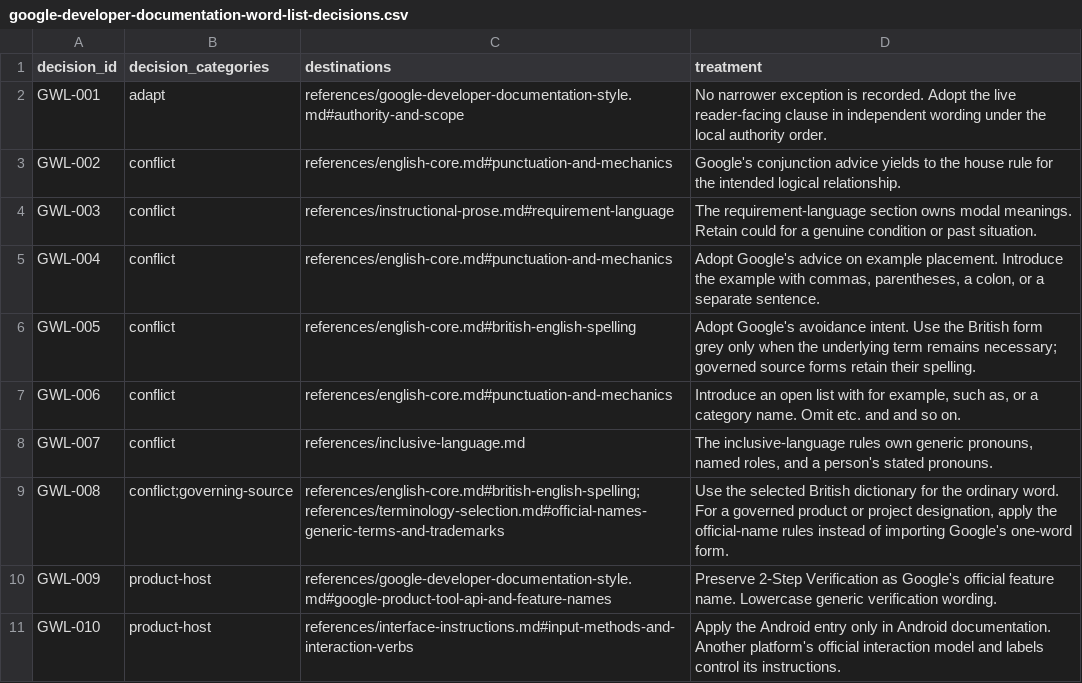
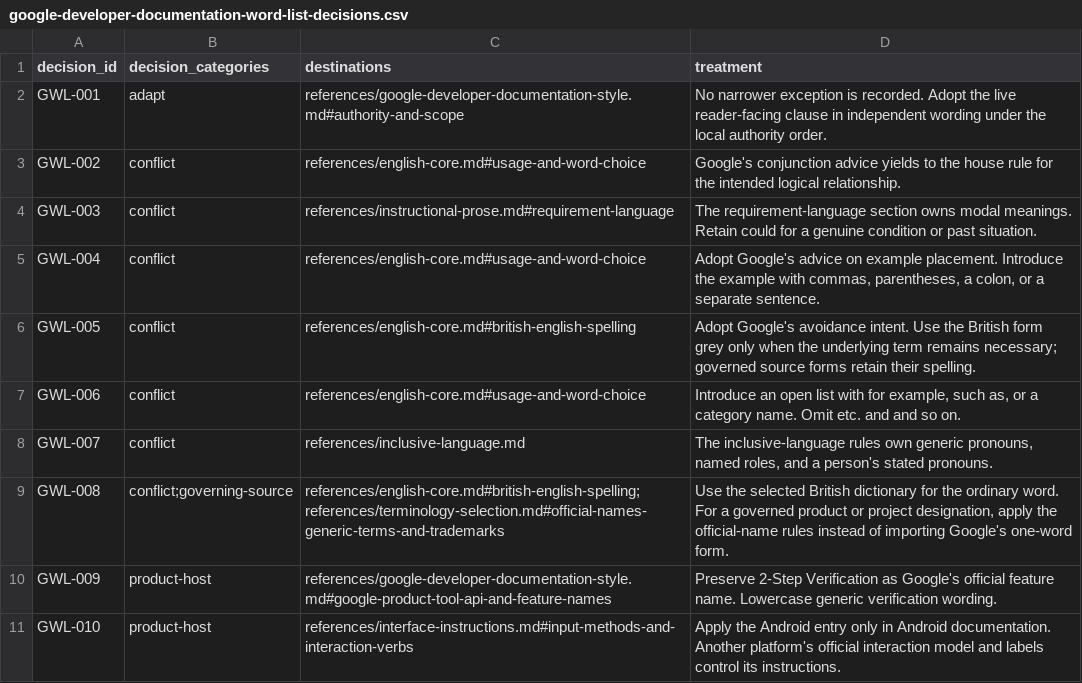
Before and after one commit to MaxFabian25/dotfiles, a CSV file: packages/prose/plugin/skills/prose/references/google-developer-documentation-word-list-decisions.csv, drawn as a sheet; only a part is shown.

Commit message:
Refine Prose routing, co-location, groupings, and positive wording (#102)

```diff
--- a/packages/prose/plugin/skills/prose/references/google-developer-documentation-word-list-decisions.csv
+++ b/packages/prose/plugin/skills/prose/references/google-developer-documentation-word-list-decisions.csv
@@ -2,7 +2,7 @@
 "GWL-001","adapt","references/google-developer-documentation-style.md#authority-and-scope","No narrower exception is recorded. Adopt the live reader-facing clause in independent wording under the local authority order."
-"GWL-002","conflict","references/english-core.md#punctuation-and-mechanics","Google's conjunction advice yields to the house rule for the intended logical relationship."
+"GWL-002","conflict","references/english-core.md#usage-and-word-choice","Google's conjunction advice yields to the house rule for the intended logical relationship."
 "GWL-003","conflict","references/instructional-prose.md#requirement-language","The requirement-language section owns modal meanings. Retain could for a genuine condition or past situation."
-"GWL-004","conflict","references/english-core.md#punctuation-and-mechanics","Adopt Google's advice on example placement. Introduce the example with commas, parentheses, a colon, or a separate sentence."
+"GWL-004","conflict","references/english-core.md#usage-and-word-choice","Adopt Google's advice on example placement. Introduce the example with commas, parentheses, a colon, or a separate sentence."
 "GWL-005","conflict","references/english-core.md#british-english-spelling","Adopt Google's avoidance intent. Use the British form grey only when the underlying term remains necessary; governed source forms retain their spelling."
-"GWL-006","conflict","references/english-core.md#punctuation-and-mechanics","Introduce an open list with for example, such as, or a category name. Omit etc. and and so on."
+"GWL-006","conflict","references/english-core.md#usage-and-word-choice","Introduce an open list with for example, such as, or a category name. Omit etc. and and so on."
 "GWL-007","conflict","references/inclusive-language.md","The inclusive-language rules own generic pronouns, named roles, and a person's stated pronouns."
```
Also changed, not shown: 25 other files.
